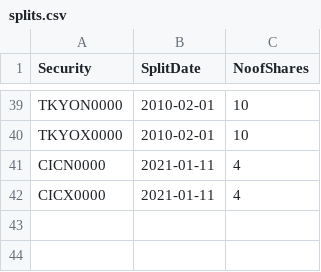
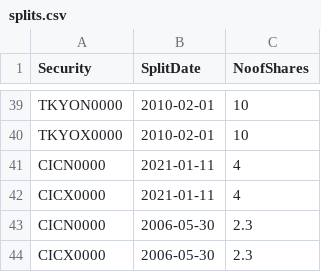
Before and after one commit to dratnadiwakara/fin4820, a CSV file: splits.csv, drawn as a sheet; only a part is shown, gaps mark what is left out.

Commit message:
Update splits.csv

```diff
--- a/splits.csv
+++ b/splits.csv
@@ -42 +42,3 @@
 "CICX0000",2021-01-11,4
+"CICN0000",2006-05-30,2.3
+"CICX0000",2006-05-30,2.3
```
